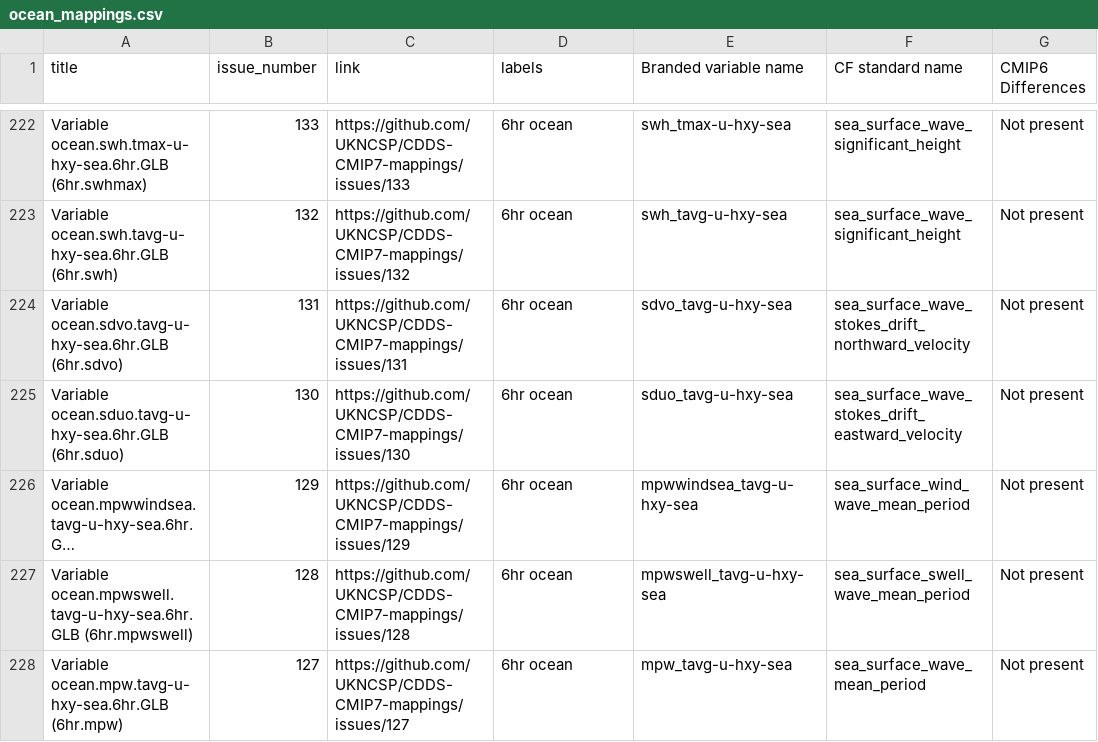
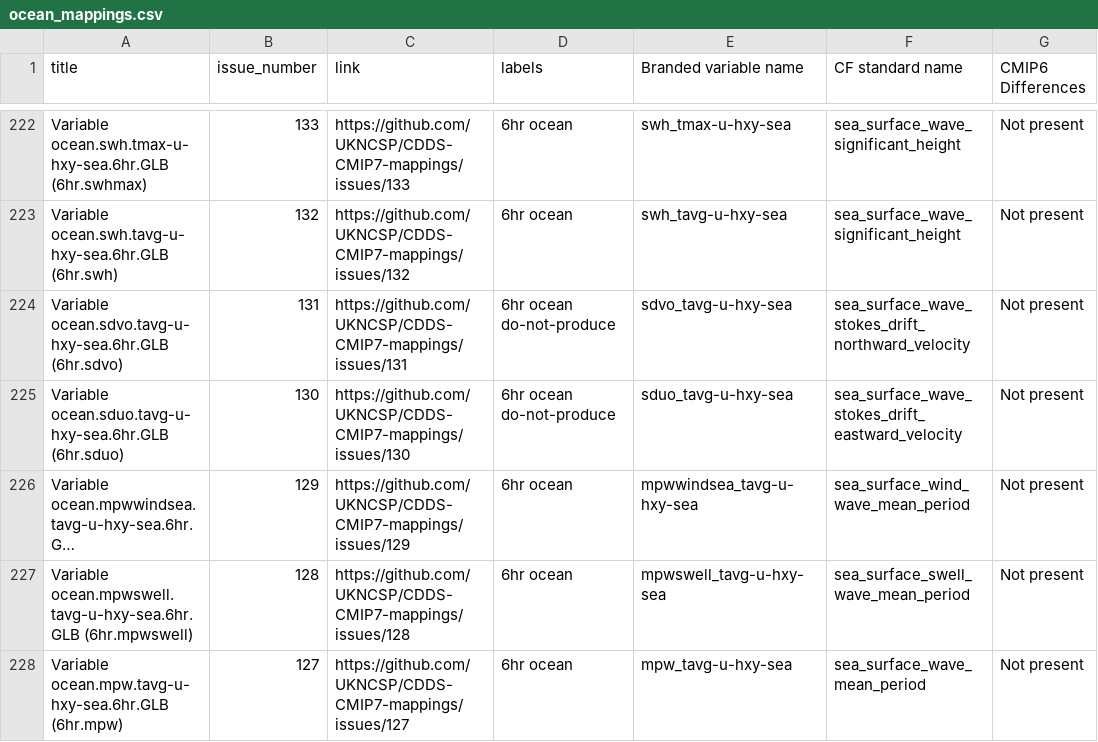
Before and after one commit to UKNCSP/CDDS-CMIP7-mappings, a CSV file: data/ocean_mappings.csv, drawn as a sheet; only a part is shown, gaps mark what is left out; long unchanged cells end in …; the diff names each change by its address in the sheet, - before the commit and + after, or states it on an @@ line.

```diff
--- a/data/ocean_mappings.csv
+++ b/data/ocean_mappings.csv
-D224:D225 (labels): 6hr ocean
+D224:D225 (labels): 6hr ocean do-not-produce
```
Also changed, not shown: data/atmos_mappings.csv, data/atmos_mappings_new.csv, 4 other files.
